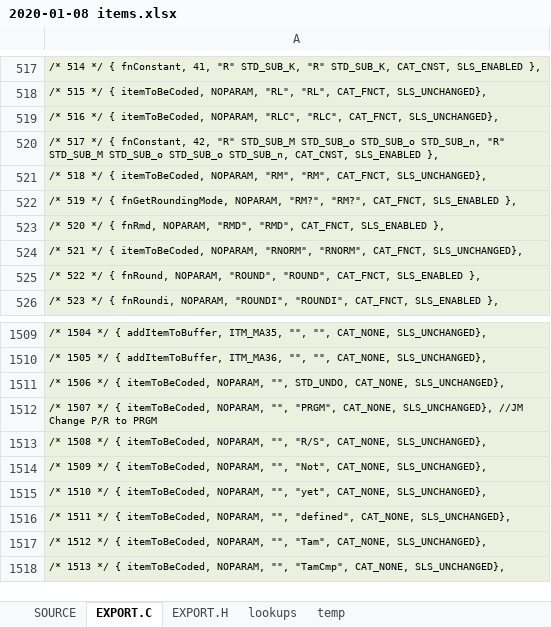
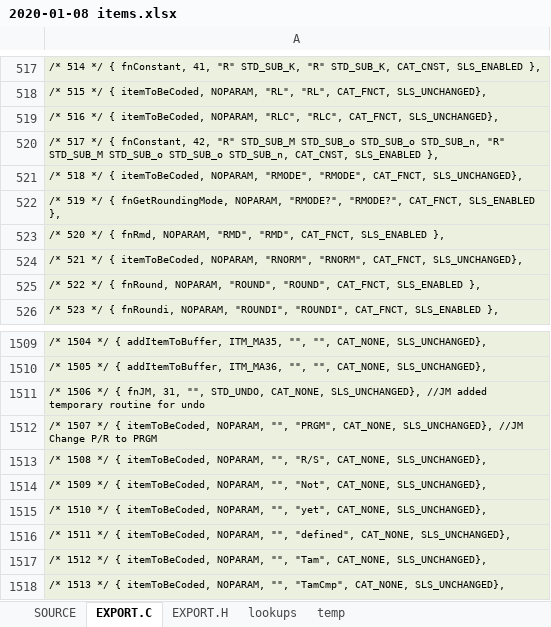
Before and after one commit to semi-simple/C43-mirror, an Excel workbook: src/2020-01-08 items.xlsx, sheet EXPORT.C, drawn as a sheet; only a part is shown, gaps mark what is left out; values as stored, in another font and other column widths than the file's, no borders; the diff names each change by its address in the sheet, - before the commit and + after, or states it on an @@ line.

Commit message:
Change RM name to RMODE. Add n to STAT menu. Longint display spaceexperiment "//JM add space". Activated restoreStack on KEY_UNDO experimental.

```diff
--- a/src/2020-01-08 items.xlsx (sheet EXPORT.C)
+++ b/src/2020-01-08 items.xlsx (sheet EXPORT.C)
-A521: …itemToBeCoded, NOPARAM, "RM", "RM", CAT_FNCT, SLS_UNCHANGED},
+A521: …itemToBeCoded, NOPARAM, "RMODE", "RMODE", CAT_FNCT, SLS_UNCHANGED},
-A522: …fnGetRoundingMode, NOPARAM, "RM?", "RM?", CAT_FNCT, SLS_ENABLED…
+A522: …fnGetRoundingMode, NOPARAM, "RMODE?", "RMODE?", CAT_FNCT, SLS_ENABLED…
-A1511: …*/ { itemToBeCoded, NOPARAM, "", STD_UNDO, CAT_NONE, SLS_UNCHANGED},
+A1511: …*/ { fnJM, 31, "", STD_UNDO, CAT_NONE, SLS_UNCHANGED}, //JM added temporary routine for undo
```
Also changed, not shown: sheet SOURCE, 6 other files.
